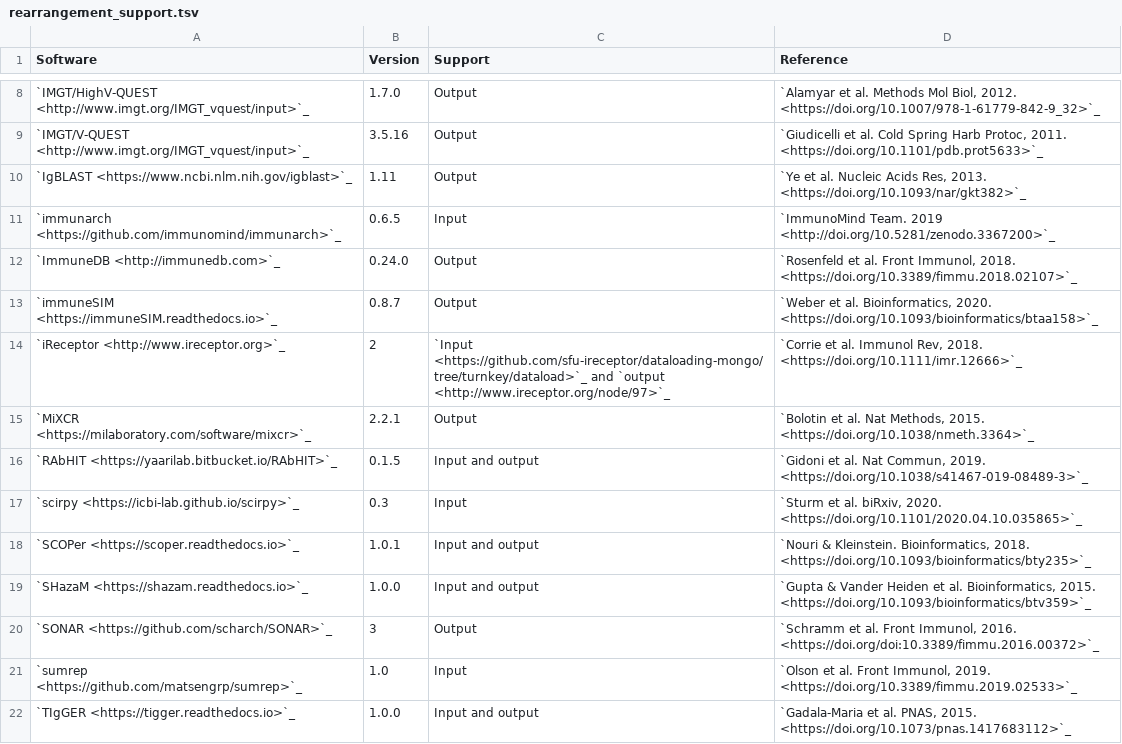
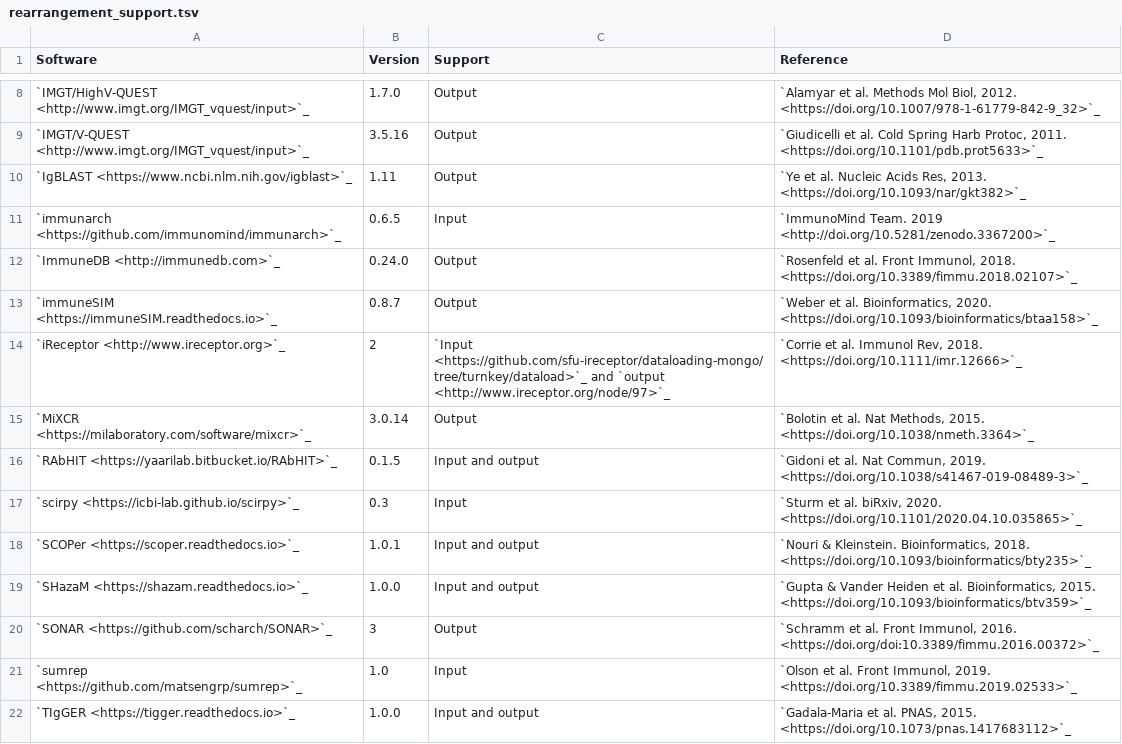
Before and after one commit to airr-community/airr-standards, a TSV file: docs/resources/tables/rearrangement_support.tsv, drawn as a sheet; only a part is shown, gaps mark what is left out.

Commit message:
Update MiXCR version

```diff
--- a/docs/resources/tables/rearrangement_support.tsv
+++ b/docs/resources/tables/rearrangement_support.tsv
@@ -14,3 +14,3 @@ Software	Version	Support	Reference
 `iReceptor <http://www.ireceptor.org>`_	2	`Input <https://github.com/sfu-ireceptor/dataloading-mongo/tree/turnkey/dataload>`_ and `output <http://www.ireceptor.org/node/97>`_	"`Corrie et al. Immunol Rev, 2018. <https://doi.org/10.1111/imr.12666>`_"
-`MiXCR <https://milaboratory.com/software/mixcr>`_	2.2.1	Output	"`Bolotin et al. Nat Methods, 2015. <https://doi.org/10.1038/nmeth.3364>`_"
+`MiXCR <https://milaboratory.com/software/mixcr>`_	3.0.14	Output	"`Bolotin et al. Nat Methods, 2015. <https://doi.org/10.1038/nmeth.3364>`_"
 `RAbHIT <https://yaarilab.bitbucket.io/RAbHIT>`_	0.1.5	Input and output	"`Gidoni et al. Nat Commun, 2019. <https://doi.org/10.1038/s41467-019-08489-3>`_"
```
